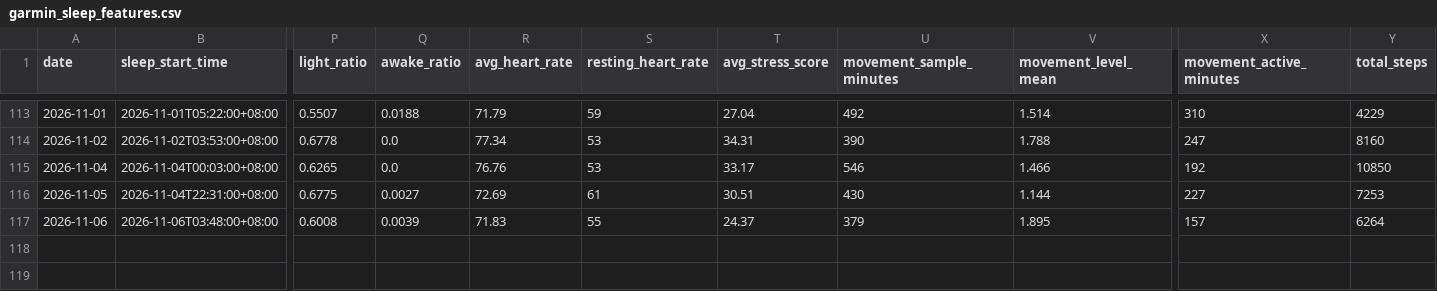
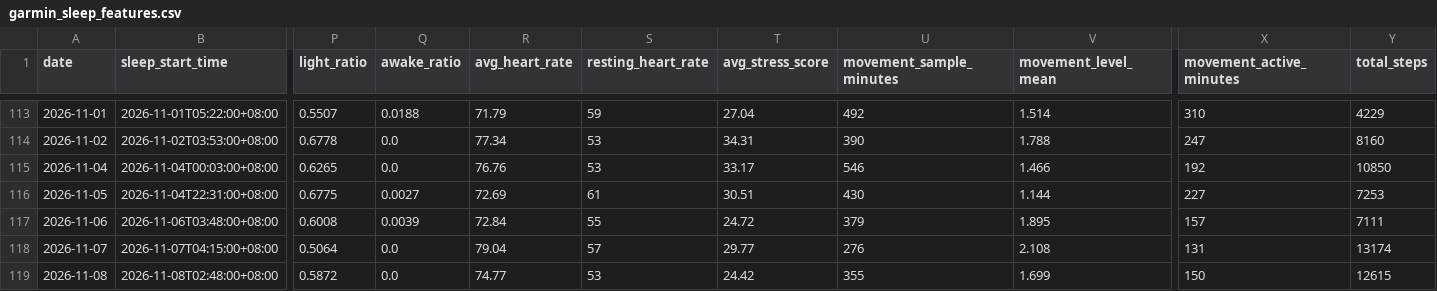
Before and after one commit to Nathan-0227/Sonnap-Project, a CSV file: garmin/data/garmin_sleep_features.csv, drawn as a sheet; only a part is shown, gaps mark what is left out; rows hold the shown columns only; the diff names each change by its address in the sheet, - before the commit and + after, or states it on an @@ line.

```diff
--- a/garmin/data/garmin_sleep_features.csv
+++ b/garmin/data/garmin_sleep_features.csv
-R117 (avg_heart_rate): 71.83
+R117 (avg_heart_rate): 72.84
-T117 (avg_stress_score): 24.37
+T117 (avg_stress_score): 24.72
-Y117 (total_steps): 6264
+Y117 (total_steps): 7111
+row 118: 2026-11-07 | 2026-11-07T04:15:00+08:00 | 0.5064 | 0.0 | 79.04 | 57 | 29.77 | 276 | 2.108 | 131 | 13174
+row 119: 2026-11-08 | 2026-11-08T02:48:00+08:00 | 0.5872 | 0.0 | 74.77 | 53 | 24.42 | 355 | 1.699 | 150 | 12615
```
Also changed, not shown: ai/data/ai_advice.csv, garmin/data/garmin_sleep_quality.csv, 9 other files.
